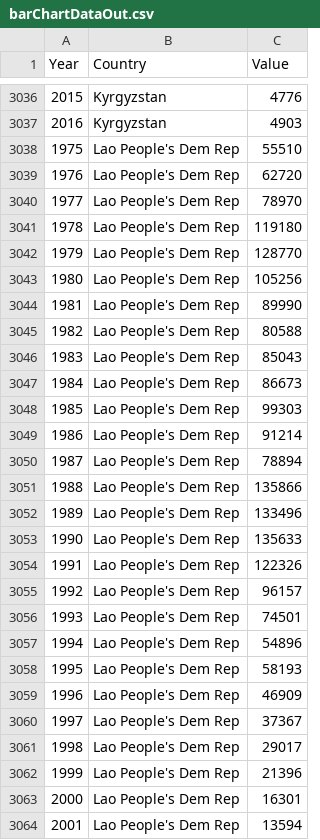
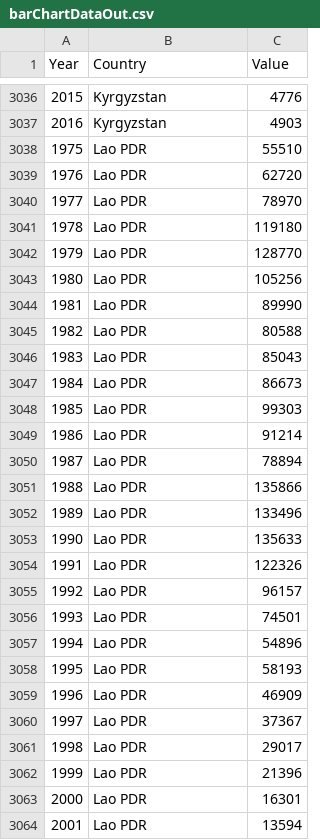
Before and after one commit to galaxyyzq/ivis-project, a CSV file: data/treatingRealData/barChartDataOut.csv, drawn as a sheet; only a part is shown, gaps mark what is left out; the diff covers the shown part only.

Commit message:
Changed Lao people to Lao PDR

```diff
--- a/data/treatingRealData/barChartDataOut.csv
+++ b/data/treatingRealData/barChartDataOut.csv
@@ -3037,28 +3037,28 @@ Year,Country,Value
 2016,Kyrgyzstan,4903
-1975,Lao People's Dem Rep,55510
-1976,Lao People's Dem Rep,62720
-1977,Lao People's Dem Rep,78970
-1978,Lao People's Dem Rep,119180
-1979,Lao People's Dem Rep,128770
-1980,Lao People's Dem Rep,105256
-1981,Lao People's Dem Rep,89990
-1982,Lao People's Dem Rep,80588
-1983,Lao People's Dem Rep,85043
-1984,Lao People's Dem Rep,86673
-1985,Lao People's Dem Rep,99303
-1986,Lao People's Dem Rep,91214
-1987,Lao People's Dem Rep,78894
-1988,Lao People's Dem Rep,135866
-1989,Lao People's Dem Rep,133496
-1990,Lao People's Dem Rep,135633
-1991,Lao People's Dem Rep,122326
-1992,Lao People's Dem Rep,96157
-1993,Lao People's Dem Rep,74501
-1994,Lao People's Dem Rep,54896
-1995,Lao People's Dem Rep,58193
-1996,Lao People's Dem Rep,46909
-1997,Lao People's Dem Rep,37367
-1998,Lao People's Dem Rep,29017
-1999,Lao People's Dem Rep,21396
-2000,Lao People's Dem Rep,16301
-2001,Lao People's Dem Rep,13594
+1975,Lao PDR,55510
+1976,Lao PDR,62720
+1977,Lao PDR,78970
+1978,Lao PDR,119180
+1979,Lao PDR,128770
+1980,Lao PDR,105256
+1981,Lao PDR,89990
+1982,Lao PDR,80588
+1983,Lao PDR,85043
+1984,Lao PDR,86673
+1985,Lao PDR,99303
+1986,Lao PDR,91214
+1987,Lao PDR,78894
+1988,Lao PDR,135866
+1989,Lao PDR,133496
+1990,Lao PDR,135633
+1991,Lao PDR,122326
+1992,Lao PDR,96157
+1993,Lao PDR,74501
+1994,Lao PDR,54896
+1995,Lao PDR,58193
+1996,Lao PDR,46909
+1997,Lao PDR,37367
+1998,Lao PDR,29017
+1999,Lao PDR,21396
+2000,Lao PDR,16301
+2001,Lao PDR,13594
```
Also changed, not shown: 15 edited cells elsewhere in this file, data/treatingRealData/barChartDataIn.csv.
